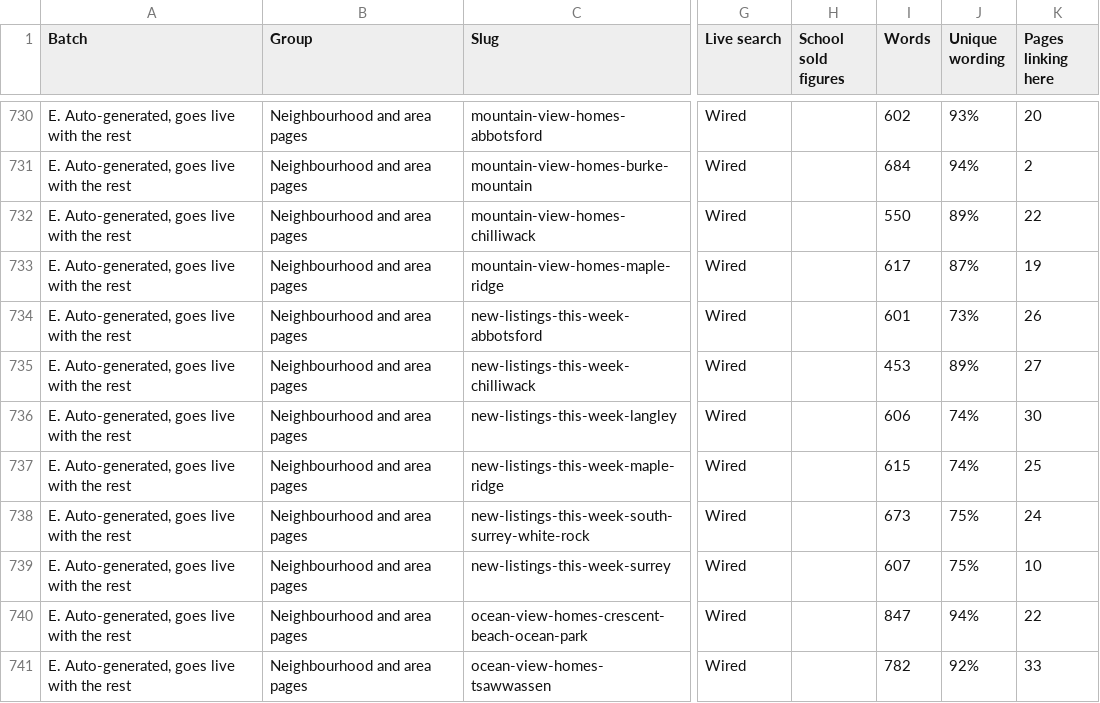
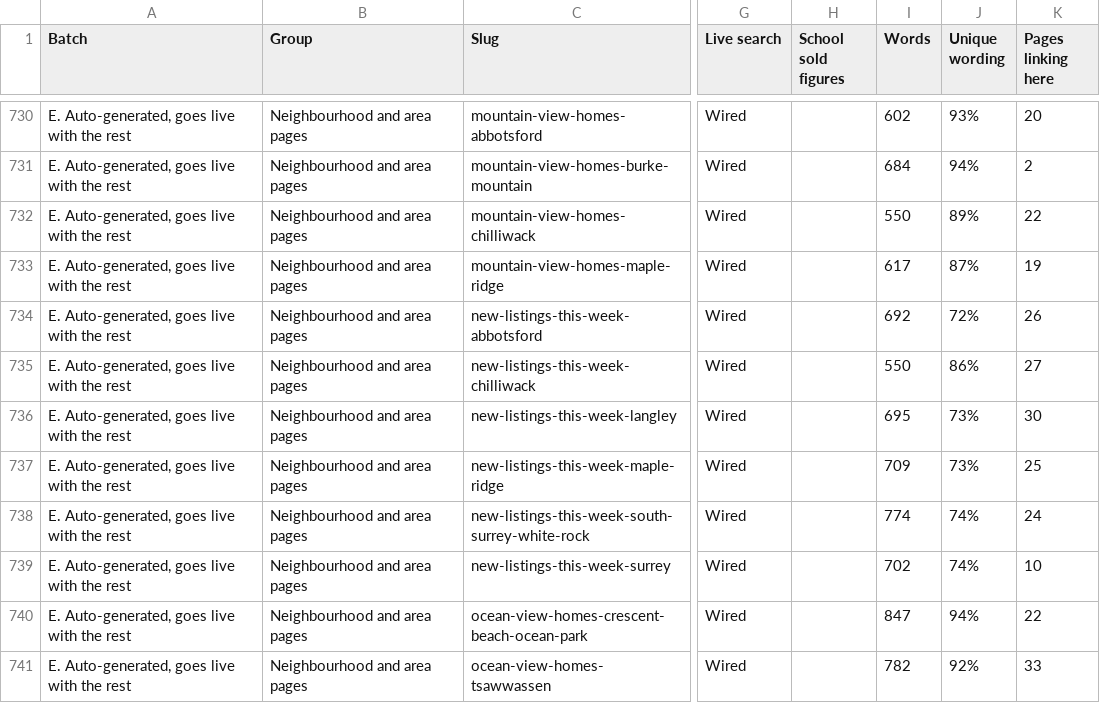
Before and after one commit to jaredgibbons-ai/jaredgibbons-ca, a CSV file: docs/review/launch/launch-approval-2026-11-07.csv, drawn as a sheet; only a part is shown, gaps mark what is left out; the diff covers the shown part only; the diff names each change by its address in the sheet, - before the commit and + after, or states it on an @@ line.

```diff
--- a/docs/review/launch/launch-approval-2026-11-07.csv
+++ b/docs/review/launch/launch-approval-2026-11-07.csv
-I734 (Words): 601
+I734 (Words): 692
-J734 (Unique wording): 73%
+J734 (Unique wording): 72%
-I735 (Words): 453
+I735 (Words): 550
-J735 (Unique wording): 89%
+J735 (Unique wording): 86%
-I736 (Words): 606
+I736 (Words): 695
-J736:J737 (Unique wording): 74%
+J736:J737 (Unique wording): 73%
-I737 (Words): 615
+I737 (Words): 709
-I738 (Words): 673
+I738 (Words): 774
-J738:J739 (Unique wording): 75%
+J738:J739 (Unique wording): 74%
-I739 (Words): 607
+I739 (Words): 702
```
Also changed, not shown: 28 edited cells elsewhere in this file, 26 other files.
